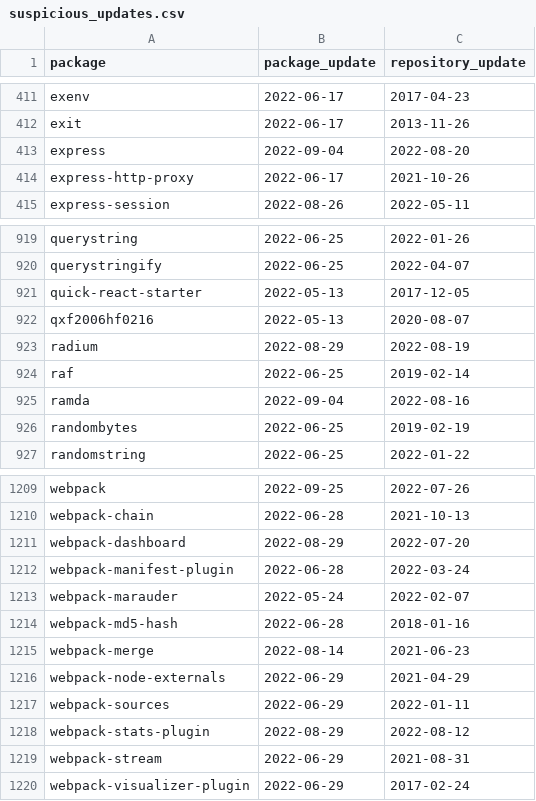
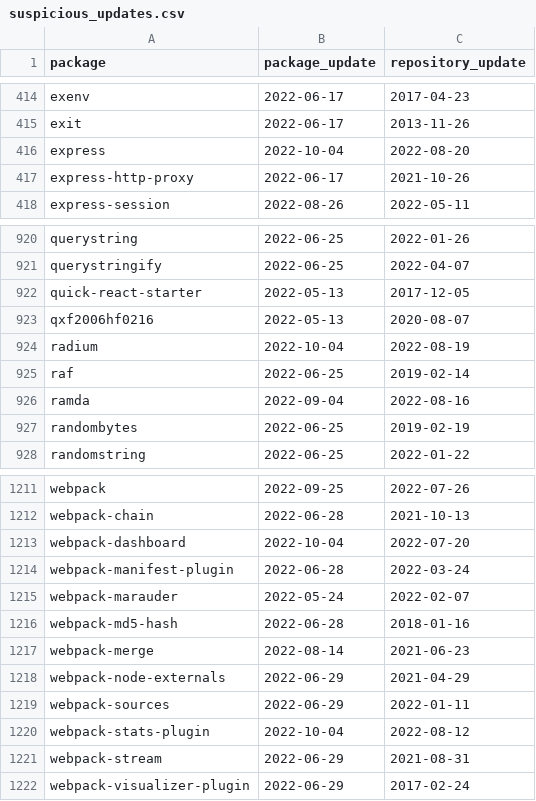
Before and after one commit to trickest/packages, a CSV file: npm/suspicious_updates.csv, drawn as a sheet; only a part is shown, gaps mark what is left out; the diff covers the shown part only.

```diff
--- a/npm/suspicious_updates.csv
+++ b/npm/suspicious_updates.csv
@@ -412,3 +415,3 @@ exenv,2022-06-17,2017-04-23
 exit,2022-06-17,2013-11-26
-express,2022-09-04,2022-08-20
+express,2022-10-04,2022-08-20
 express-http-proxy,2022-06-17,2021-10-26
@@ -922,3 +923,3 @@ quick-react-starter,2022-05-13,2017-12-05
 qxf2006hf0216,2022-05-13,2020-08-07
-radium,2022-08-29,2022-08-19
+radium,2022-10-04,2022-08-19
 raf,2022-06-25,2019-02-14
@@ -1210,3 +1212,3 @@ webpack,2022-09-25,2022-07-26
 webpack-chain,2022-06-28,2021-10-13
-webpack-dashboard,2022-08-29,2022-07-20
+webpack-dashboard,2022-10-04,2022-07-20
 webpack-manifest-plugin,2022-06-28,2022-03-24
@@ -1217,3 +1219,3 @@ webpack-node-externals,2022-06-29,2021-04-29
 webpack-sources,2022-06-29,2022-01-11
-webpack-stats-plugin,2022-08-29,2022-08-12
+webpack-stats-plugin,2022-10-04,2022-08-12
 webpack-stream,2022-06-29,2021-08-31
```
Also changed, not shown: 5 added rows, 3 removed rows and 3 edited cells elsewhere in this file, 1 other file.
